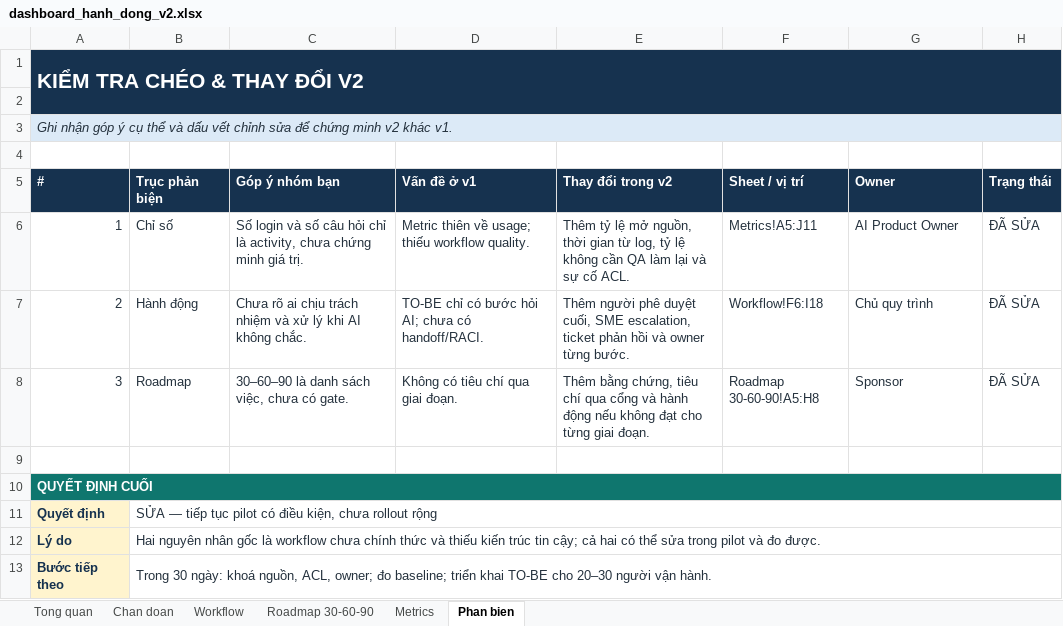
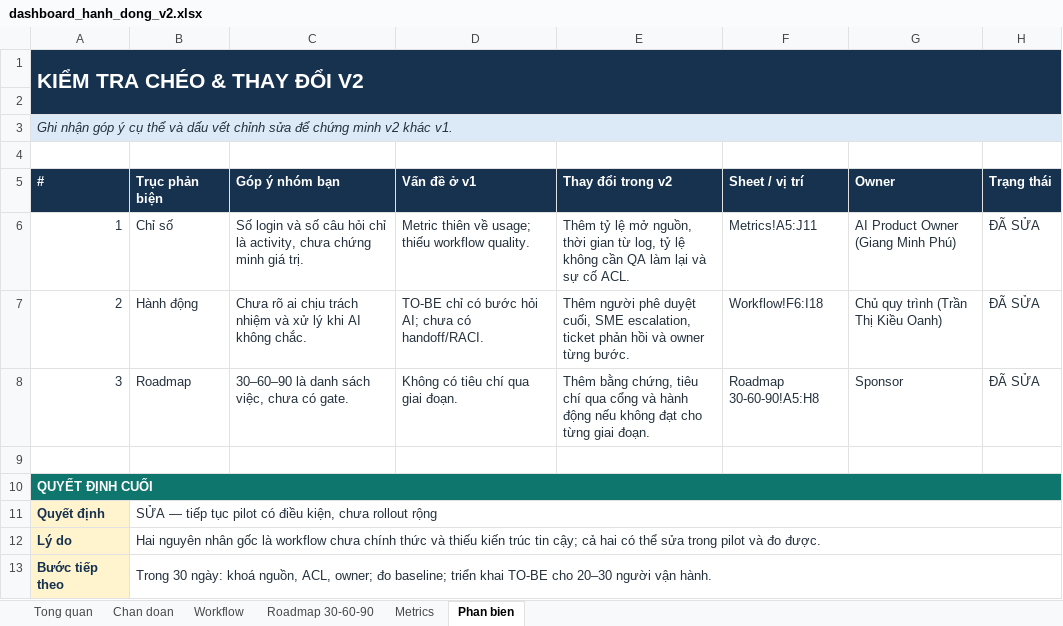
Before and after one commit to Djdjndn/Day28_Track01_3duck, an Excel workbook: dashboard/dashboard_hanh_dong_v2.xlsx, sheet Phan bien, drawn as a sheet; values as stored, in another font and other column widths than the file's, no borders; the diff names each change by its address in the sheet, - before the commit and + after, or states it on an @@ line.

```diff
--- a/dashboard/dashboard_hanh_dong_v2.xlsx (sheet Phan bien)
+++ b/dashboard/dashboard_hanh_dong_v2.xlsx (sheet Phan bien)
-G6 (Owner): AI Product Owner
+G6 (Owner): AI Product Owner (Giang Minh Phú)
-G7 (Owner): Chủ quy trình
+G7 (Owner): Chủ quy trình (Trần Thị Kiều Oanh)
```
Also changed, not shown: sheet Metrics, sheet Chan doan, sheet Workflow, sheet Roadmap 30-60-90, 2 other files.
